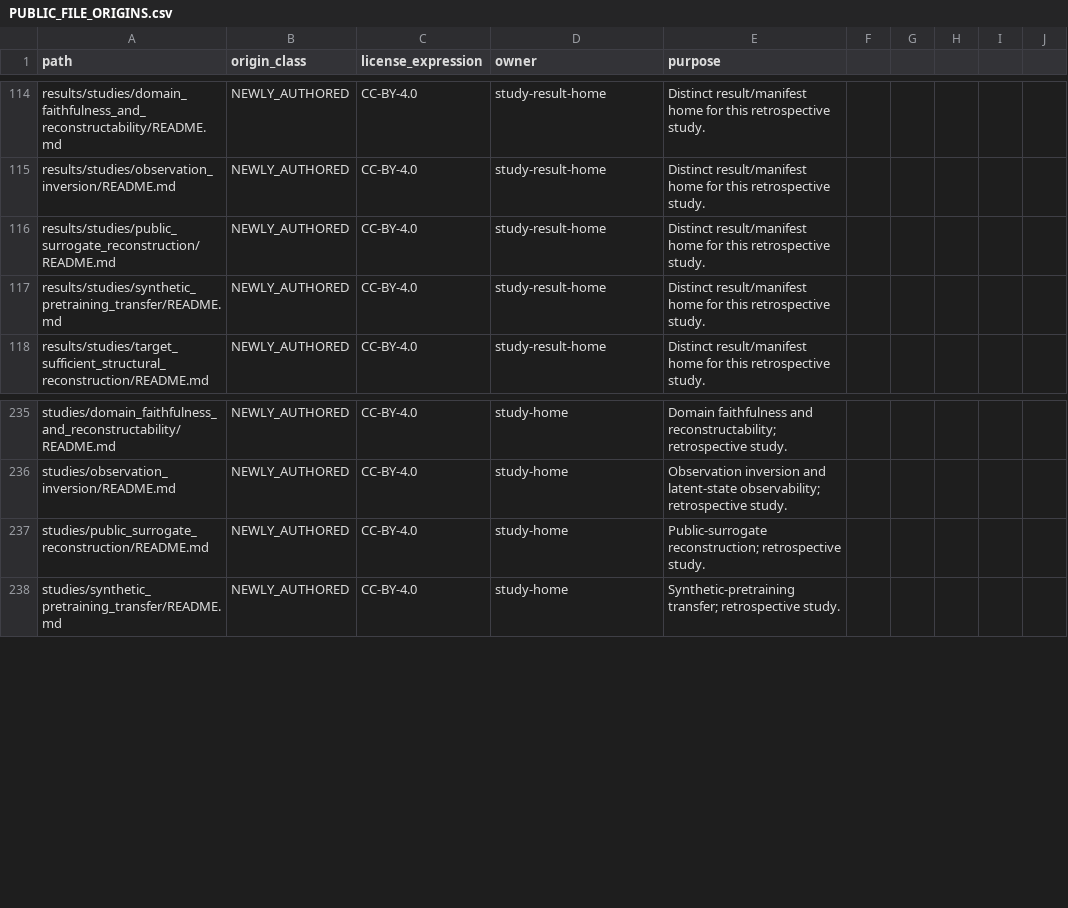
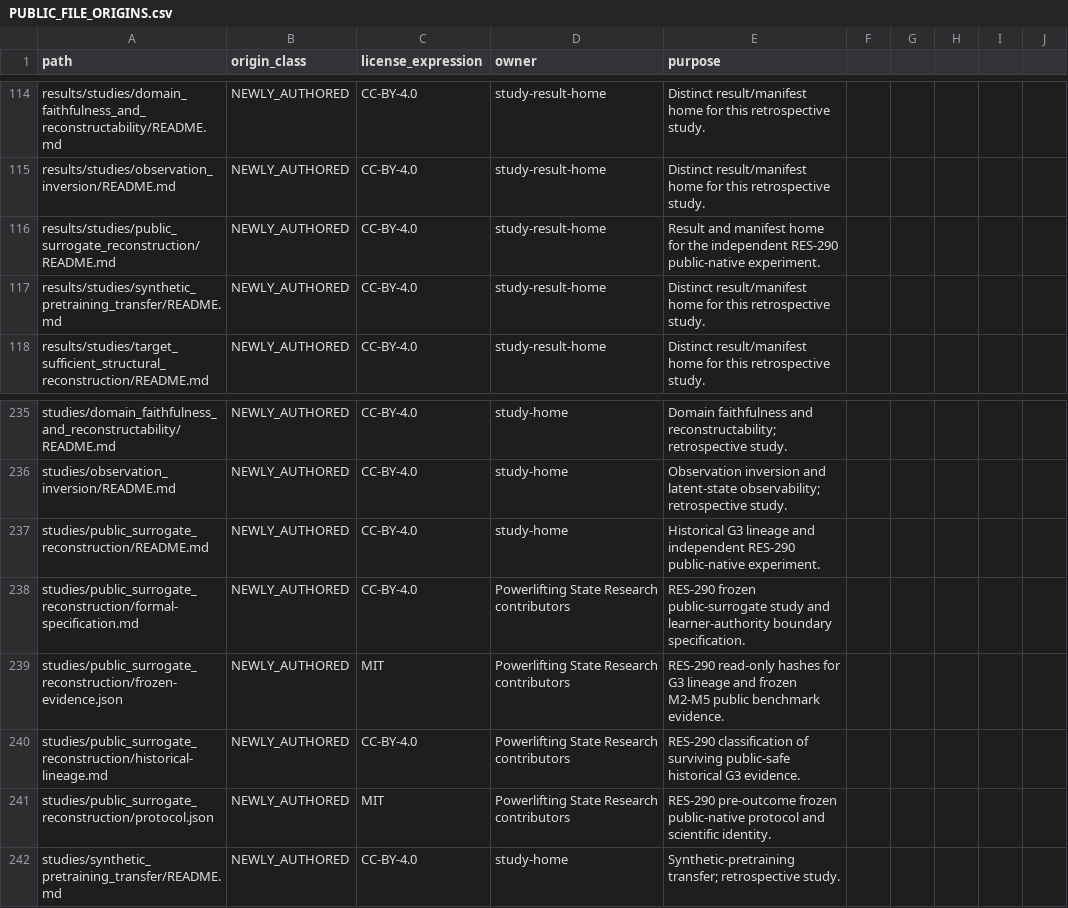
Before and after one commit to Litju/powerlifting-state-research, a CSV file: provenance/PUBLIC_FILE_ORIGINS.csv, drawn as a sheet; only a part is shown, gaps mark what is left out.

Commit message:
Freeze RES-290 public surrogate protocol

```diff
--- a/provenance/PUBLIC_FILE_ORIGINS.csv
+++ b/provenance/PUBLIC_FILE_ORIGINS.csv
@@ -115,3 +115,3 @@ results/studies/domain_faithfulness_and_reconstructability/README.md,NEWLY_AUTHO
 results/studies/observation_inversion/README.md,NEWLY_AUTHORED,CC-BY-4.0,study-result-home,Distinct result/manifest home for this retrospective study.
-results/studies/public_surrogate_reconstruction/README.md,NEWLY_AUTHORED,CC-BY-4.0,study-result-home,Distinct result/manifest home for this retrospective study.
+results/studies/public_surrogate_reconstruction/README.md,NEWLY_AUTHORED,CC-BY-4.0,study-result-home,Result and manifest home for the independent RES-290 public-native experiment.
 results/studies/synthetic_pretraining_transfer/README.md,NEWLY_AUTHORED,CC-BY-4.0,study-result-home,Distinct result/manifest home for this retrospective study.
@@ -236,3 +236,7 @@ studies/domain_faithfulness_and_reconstructability/README.md,NEWLY_AUTHORED,CC-B
 studies/observation_inversion/README.md,NEWLY_AUTHORED,CC-BY-4.0,study-home,Observation inversion and latent-state observability; retrospective study.
-studies/public_surrogate_reconstruction/README.md,NEWLY_AUTHORED,CC-BY-4.0,study-home,Public-surrogate reconstruction; retrospective study.
+studies/public_surrogate_reconstruction/README.md,NEWLY_AUTHORED,CC-BY-4.0,study-home,Historical G3 lineage and independent RES-290 public-native experiment.
+studies/public_surrogate_reconstruction/formal-specification.md,NEWLY_AUTHORED,CC-BY-4.0,Powerlifting State Research contributors,RES-290 frozen public-surrogate study and learner-authority boundary specification.
+studies/public_surrogate_reconstruction/frozen-evidence.json,NEWLY_AUTHORED,MIT,Powerlifting State Research contributors,RES-290 read-only hashes for G3 lineage and frozen M2-M5 public benchmark evidence.
+studies/public_surrogate_reconstruction/historical-lineage.md,NEWLY_AUTHORED,CC-BY-4.0,Powerlifting State Research contributors,RES-290 classification of surviving public-safe historical G3 evidence.
+studies/public_surrogate_reconstruction/protocol.json,NEWLY_AUTHORED,MIT,Powerlifting State Research contributors,RES-290 pre-outcome frozen public-native protocol and scientific identity.
 studies/synthetic_pretraining_transfer/README.md,NEWLY_AUTHORED,CC-BY-4.0,study-home,Synthetic-pretraining transfer; retrospective study.
```
Also changed, not shown: 5 other files.
